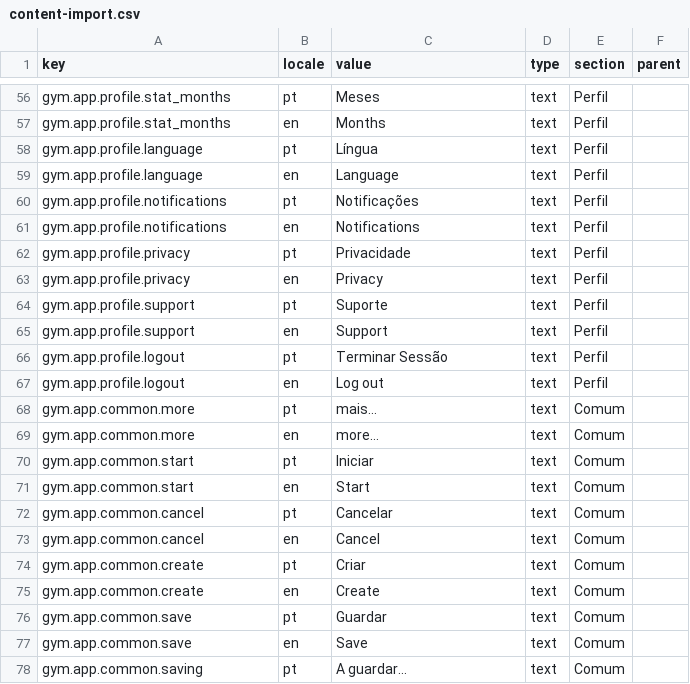
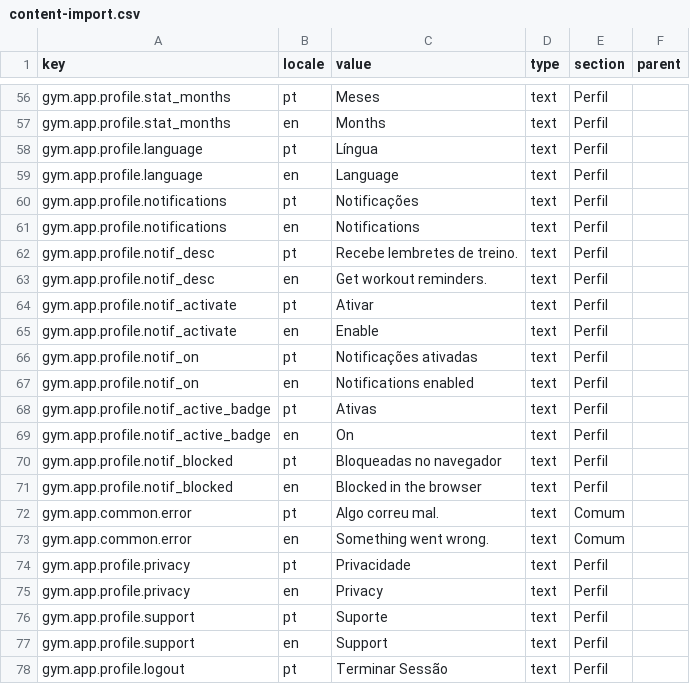
Before and after one commit to ruiffpereira/gymnoprado, a CSV file: content-import.csv, drawn as a sheet; only a part is shown, gaps mark what is left out; the shorter side is filled out with more unchanged rows; the diff covers the shown part only.

```diff
--- a/content-import.csv
+++ b/content-import.csv
@@ -61,2 +61,14 @@ gym.app.profile.notifications,pt,Notificações,text,Perfil,
 gym.app.profile.notifications,en,Notifications,text,Perfil,
+gym.app.profile.notif_desc,pt,Recebe lembretes de treino.,text,Perfil,
+gym.app.profile.notif_desc,en,Get workout reminders.,text,Perfil,
+gym.app.profile.notif_activate,pt,Ativar,text,Perfil,
+gym.app.profile.notif_activate,en,Enable,text,Perfil,
+gym.app.profile.notif_on,pt,Notificações ativadas,text,Perfil,
+gym.app.profile.notif_on,en,Notifications enabled,text,Perfil,
+gym.app.profile.notif_active_badge,pt,Ativas,text,Perfil,
+gym.app.profile.notif_active_badge,en,On,text,Perfil,
+gym.app.profile.notif_blocked,pt,Bloqueadas no navegador,text,Perfil,
+gym.app.profile.notif_blocked,en,Blocked in the browser,text,Perfil,
+gym.app.common.error,pt,Algo correu mal.,text,Comum,
+gym.app.common.error,en,Something went wrong.,text,Comum,
 gym.app.profile.privacy,pt,Privacidade,text,Perfil,
```
Also changed, not shown: 18 added rows elsewhere in this file, 6 other files.
